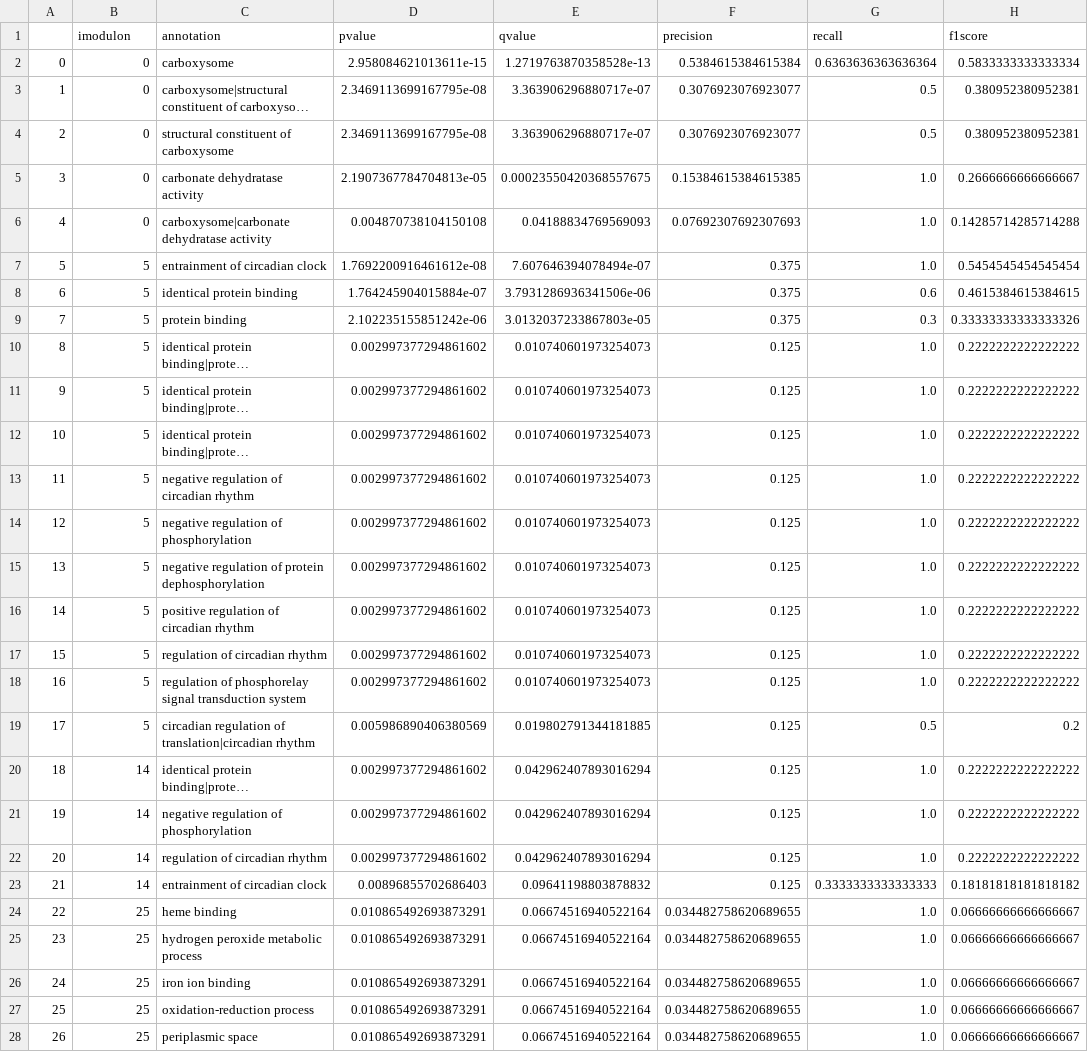
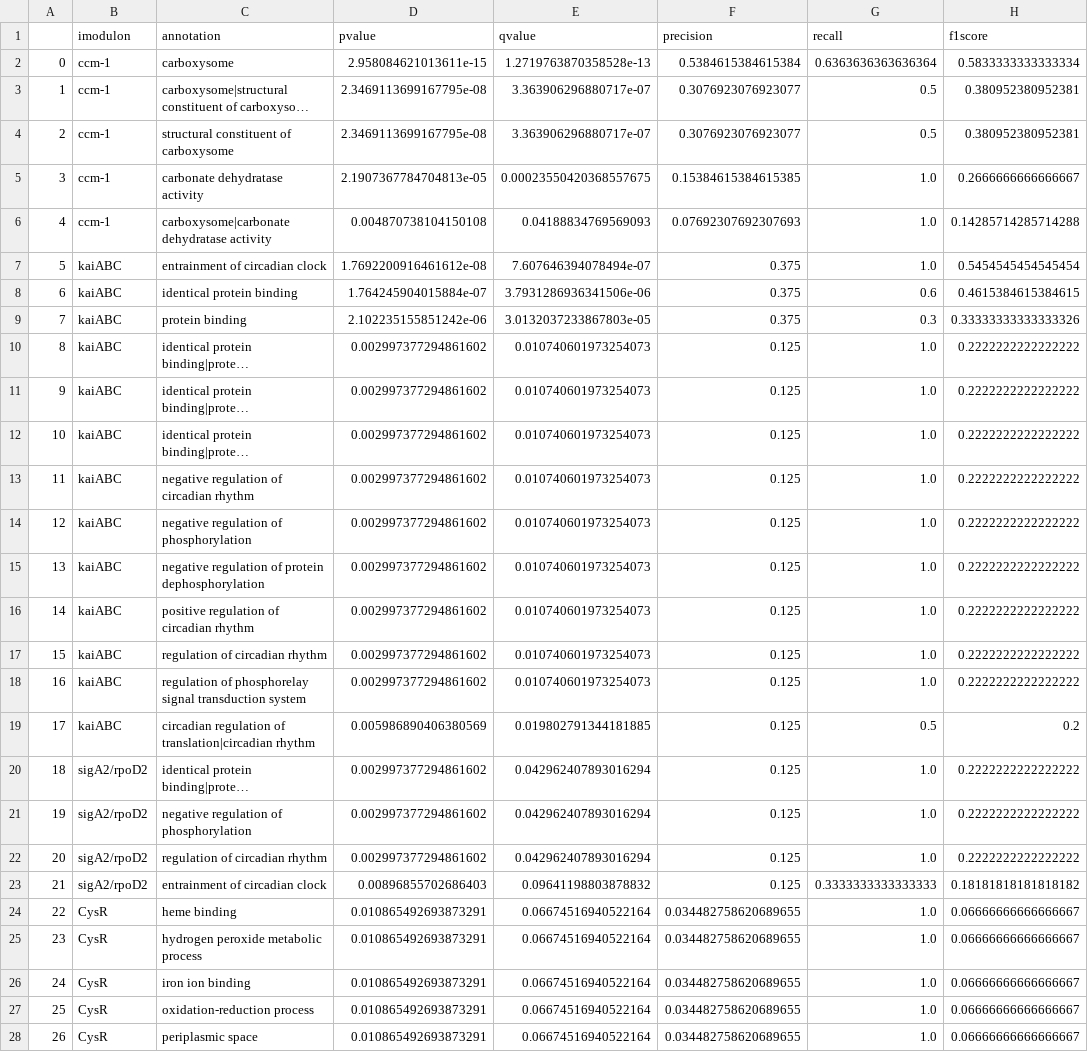
Before and after one commit to AnnieYuan21/S.elongatus-iModulons, a CSV file: data/processed_data/functional_enrichments.csv, drawn as a sheet; only a part is shown; long unchanged cells end in …; the diff covers the shown part only; the diff names each change by its address in the sheet, - before the commit and + after, or states it on an @@ line.

```diff
--- a/data/processed_data/functional_enrichments.csv
+++ b/data/processed_data/functional_enrichments.csv
-B2:B6 (imodulon): 0
+B2:B6 (imodulon): ccm-1
-B7:B19 (imodulon): 5
+B7:B19 (imodulon): kaiABC
-B20:B23 (imodulon): 14
+B20:B23 (imodulon): sigA2/rpoD2
-B24:B28 (imodulon): 25
+B24:B28 (imodulon): CysR
```
Also changed, not shown: 81 edited cells elsewhere in this file, data/processed_data/imodulon_table.csv, 4 other files.
